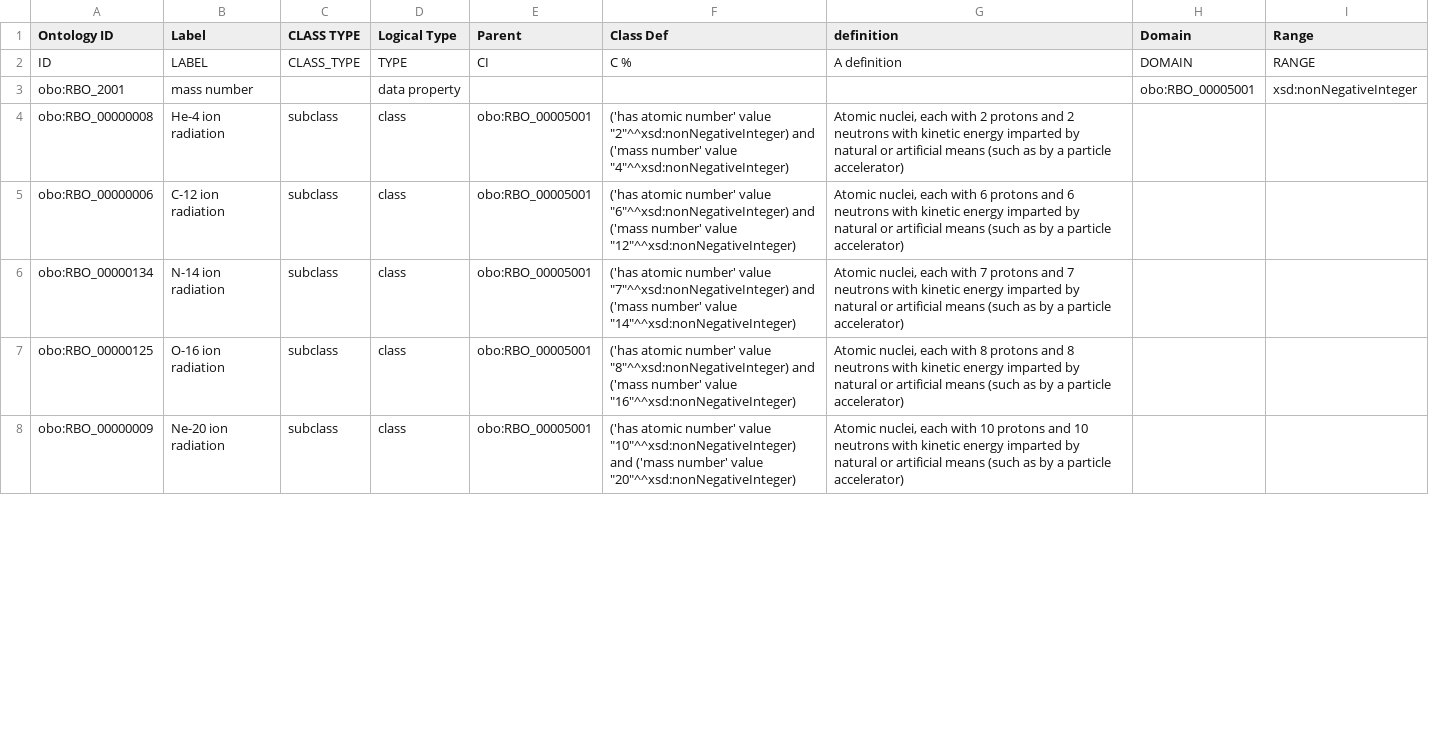
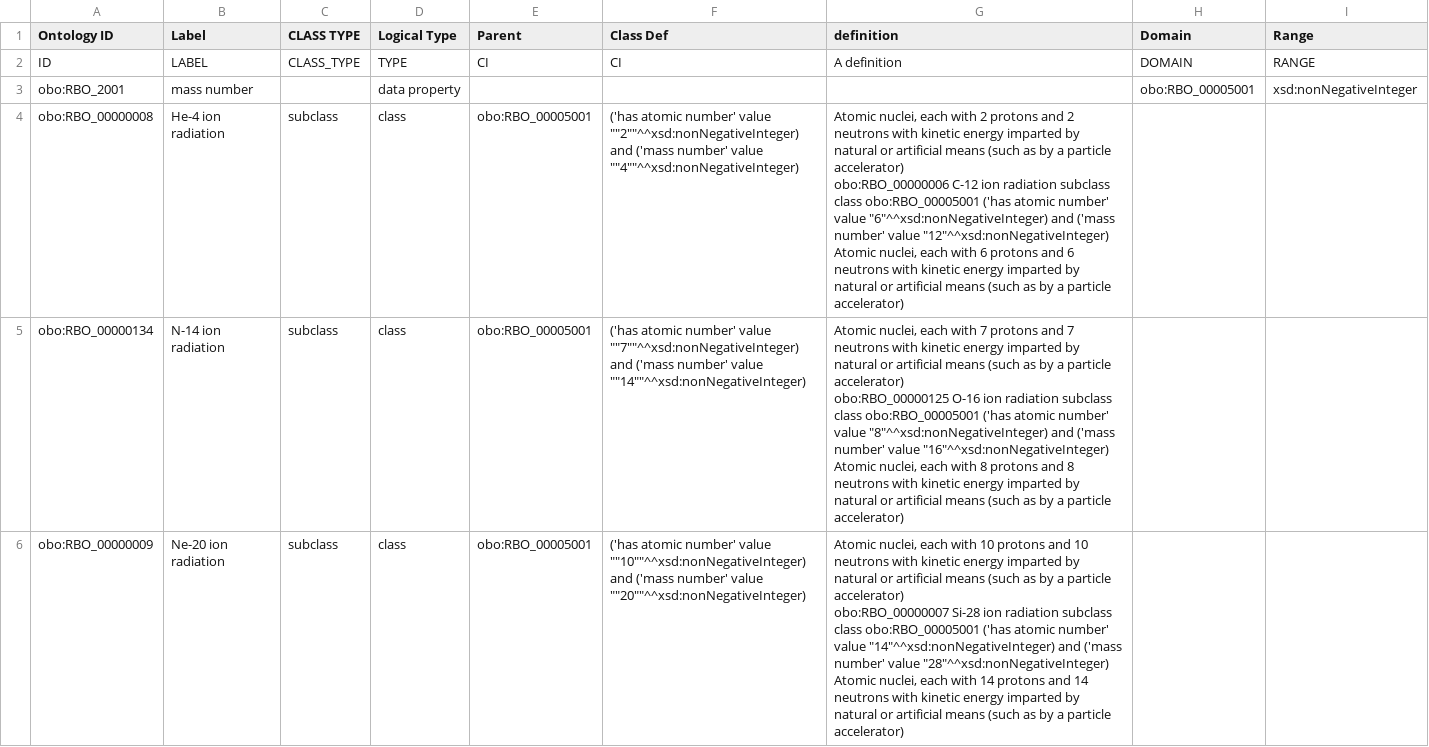
Before and after one commit to Radiobiology-Informatics-Consortium/RBO, a TSV file: src/templates/RBO_nuclei.tsv, drawn as a sheet; only a part is shown; the diff covers the shown part only.

Commit message:
change C% to CI in attempt to fix nucleu parent defs

```diff
--- a/src/templates/RBO_nuclei.tsv
+++ b/src/templates/RBO_nuclei.tsv
@@ -1,8 +1,9 @@
 Ontology ID	Label	CLASS TYPE	Logical Type	Parent	Class Def	definition	Domain	Range
-ID	LABEL	CLASS_TYPE	TYPE	CI	C %	A definition	DOMAIN	RANGE
+ID	LABEL	CLASS_TYPE	TYPE	CI	CI	A definition	DOMAIN	RANGE
 obo:RBO_2001	mass number		data property				obo:RBO_00005001	xsd:nonNegativeInteger
-obo:RBO_00000008	He-4 ion radiation	subclass	class	obo:RBO_00005001	"('has atomic number' value ""2""^^xsd:nonNegativeInteger) and ('mass number' value ""4""^^xsd:nonNegativeInteger)"	"Atomic nuclei, each with 2 protons and 2 neutrons with kinetic energy imparted by natural or artificial means (such as by a particle accelerator)"		
-obo:RBO_00000006	C-12 ion radiation	subclass	class	obo:RBO_00005001	"('has atomic number' value ""6""^^xsd:nonNegativeInteger) and ('mass number' value ""12""^^xsd:nonNegativeInteger)"	"Atomic nuclei, each with 6 protons and 6 neutrons with kinetic energy imparted by natural or artificial means (such as by a particle accelerator)"		
-obo:RBO_00000134	N-14 ion radiation	subclass	class	obo:RBO_00005001	"('has atomic number' value ""7""^^xsd:nonNegativeInteger) and ('mass number' value ""14""^^xsd:nonNegativeInteger)"	"Atomic nuclei, each with 7 protons and 7 neutrons with kinetic energy imparted by natural or artificial means (such as by a particle accelerator)"		
-obo:RBO_00000125	O-16 ion radiation	subclass	class	obo:RBO_00005001	"('has atomic number' value ""8""^^xsd:nonNegativeInteger) and ('mass number' value ""16""^^xsd:nonNegativeInteger)"	"Atomic nuclei, each with 8 protons and 8 neutrons with kinetic energy imparted by natural or artificial means (such as by a particle accelerator)"		
-obo:RBO_00000009	Ne-20 ion radiation	subclass	class	obo:RBO_00005001	"('has atomic number' value ""10""^^xsd:nonNegativeInteger) and ('mass number' value ""20""^^xsd:nonNegativeInteger)"	"Atomic nuclei, each with 10 protons and 10 neutrons with kinetic energy imparted by natural or artificial means (such as by a particle accelerator)"		
+obo:RBO_00000008	He-4 ion radiation	subclass	class	obo:RBO_00005001	('has atomic number' value ""2""^^xsd:nonNegativeInteger) and ('mass number' value ""4""^^xsd:nonNegativeInteger)	"Atomic nuclei, each with 2 protons and 2 neutrons with kinetic energy imparted by natural or artificial means (such as by a particle accelerator)		
+obo:RBO_00000006	C-12 ion radiation	subclass	class	obo:RBO_00005001	('has atomic number' value ""6""^^xsd:nonNegativeInteger) and ('mass number' value ""12""^^xsd:nonNegativeInteger)	"Atomic nuclei, each with 6 protons and 6 neutrons with kinetic energy imparted by natural or artificial means (such as by a particle accelerator)		
+obo:RBO_00000134	N-14 ion radiation	subclass	class	obo:RBO_00005001	('has atomic number' value ""7""^^xsd:nonNegativeInteger) and ('mass number' value ""14""^^xsd:nonNegativeInteger)	"Atomic nuclei, each with 7 protons and 7 neutrons with kinetic energy imparted by natural or artificial means (such as by a particle accelerator)		
+obo:RBO_00000125	O-16 ion radiation	subclass	class	obo:RBO_00005001	('has atomic number' value ""8""^^xsd:nonNegativeInteger) and ('mass number' value ""16""^^xsd:nonNegativeInteger)	"Atomic nuclei, each with 8 protons and 8 neutrons with kinetic energy imparted by natural or artificial means (such as by a particle accelerator)		
+obo:RBO_00000009	Ne-20 ion radiation	subclass	class	obo:RBO_00005001	('has atomic number' value ""10""^^xsd:nonNegativeInteger) and ('mass number' value ""20""^^xsd:nonNegativeInteger)	"Atomic nuclei, each with 10 protons and 10 neutrons with kinetic energy imparted by natural or artificial means (such as by a particle accelerator)		
+obo:RBO_00000007	Si-28 ion radiation	subclass	class	obo:RBO_00005001	('has atomic number' value ""14""^^xsd:nonNegativeInteger) and ('mass number' value ""28""^^xsd:nonNegativeInteger)	"Atomic nuclei, each with 14 protons and 14 neutrons with kinetic energy imparted by natural or artificial means (such as by a particle accelerator)		
```
Also changed, not shown: 5 removed rows and 24 edited cells elsewhere in this file, 3 other files.
